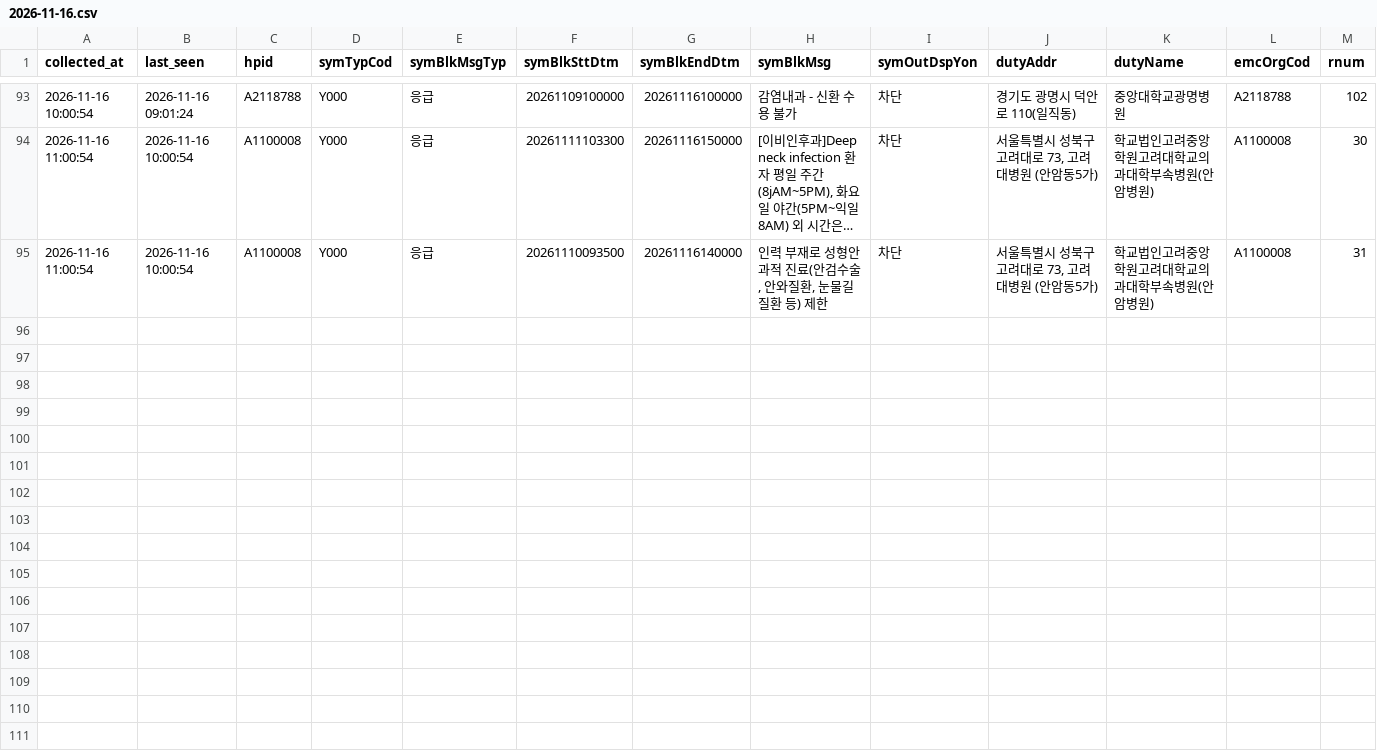
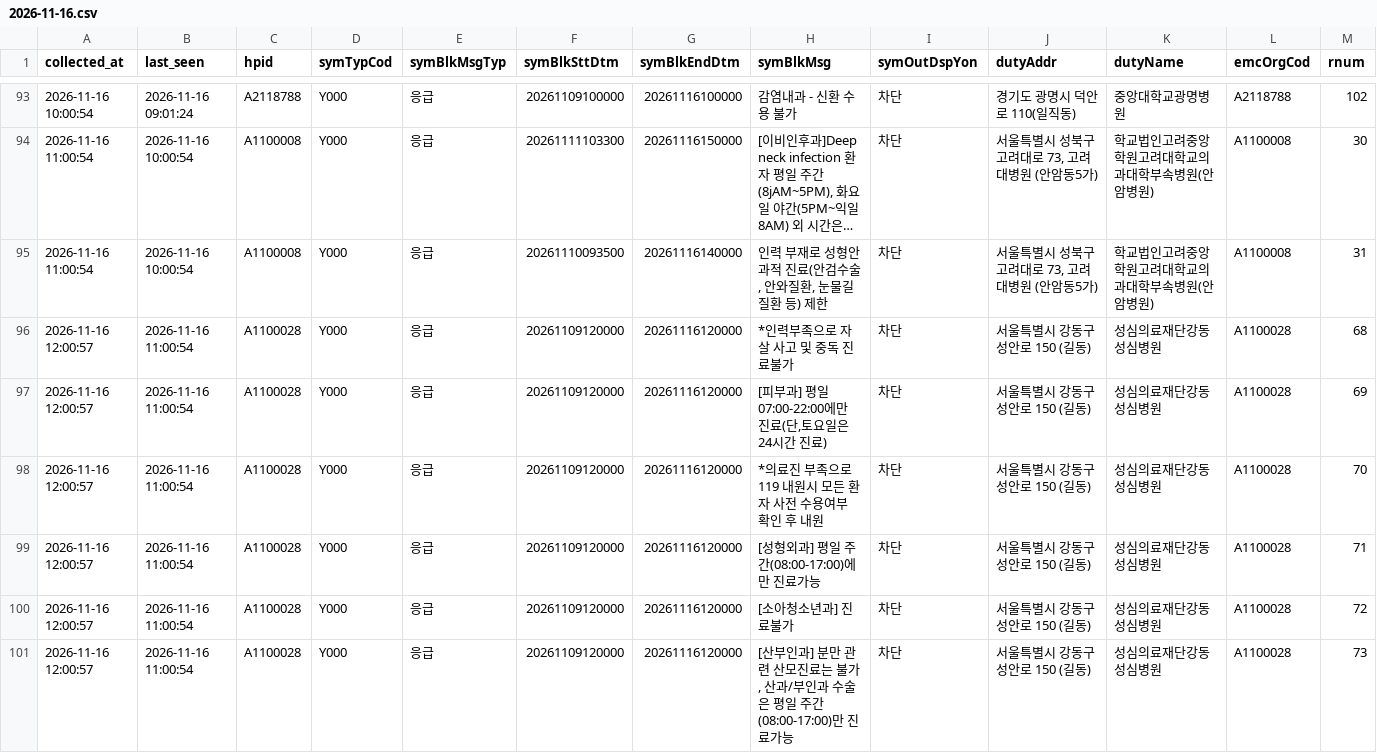
Before and after one commit to hyun19393/GoldenTime, a CSV file: data/messages_gone/2026-11-16.csv, drawn as a sheet; only a part is shown, gaps mark what is left out; long unchanged cells end in …; rows hold the shown columns only; the diff covers the shown part only; the diff names each change by its address in the sheet, - before the commit and + after, or states it on an @@ line.

```diff
--- a/data/messages_gone/2026-11-16.csv
+++ b/data/messages_gone/2026-11-16.csv
+row 96: 2026-11-16 12:00:57 | 2026-11-16 11:00:54 | A1100028 | Y000 | 응급 | 20261109120000 | 20261116120000 | *인력부족으로 자살 사고 및 중독 진료불가 | 차단 | 서울특별시 강동구 성안로 150 (길동) | 성심의료재단강동성심병원 | A1100028 | 68
+row 97: 2026-11-16 12:00:57 | 2026-11-16 11:00:54 | A1100028 | Y000 | 응급 | 20261109120000 | 20261116120000 | [피부과] 평일 07:00-22:00에만 진료(단,토요일은 24시간 진료) | 차단 | 서울특별시 강동구 성안로 150 (길동) | 성심의료재단강동성심병원 | A1100028 | 69
+row 98: 2026-11-16 12:00:57 | 2026-11-16 11:00:54 | A1100028 | Y000 | 응급 | 20261109120000 | 20261116120000 | *의료진 부족으로 119 내원시 모든 환자 사전 수용여부 확인 후 내원 | 차단 | 서울특별시 강동구 성안로 150 (길동) | 성심의료재단강동성심병원 | A1100028 | 70
+row 99: 2026-11-16 12:00:57 | 2026-11-16 11:00:54 | A1100028 | Y000 | 응급 | 20261109120000 | 20261116120000 | [성형외과] 평일 주간(08:00-17:00)에만 진료가능 | 차단 | 서울특별시 강동구 성안로 150 (길동) | 성심의료재단강동성심병원 | A1100028 | 71
+row 100: 2026-11-16 12:00:57 | 2026-11-16 11:00:54 | A1100028 | Y000 | 응급 | 20261109120000 | 20261116120000 | [소아청소년과] 진료불가 | 차단 | 서울특별시 강동구 성안로 150 (길동) | 성심의료재단강동성심병원 | A1100028 | 72
+row 101: 2026-11-16 12:00:57 | 2026-11-16 11:00:54 | A1100028 | Y000 | 응급 | 20261109120000 | 20261116120000 | [산부인과] 분만 관련 산모진료는 불가, 산과/부인과 수술은 평일 주간(08:00-17:00)만 진료가능 | 차단 | 서울특별시 강동구 성안로 150 (길동) | 성심의료재단강동성심병원 | A1100028 | 73
```
Also changed, not shown: 5 added rows elsewhere in this file, data/messages_now.csv, data/runs.csv, 8 other files.
